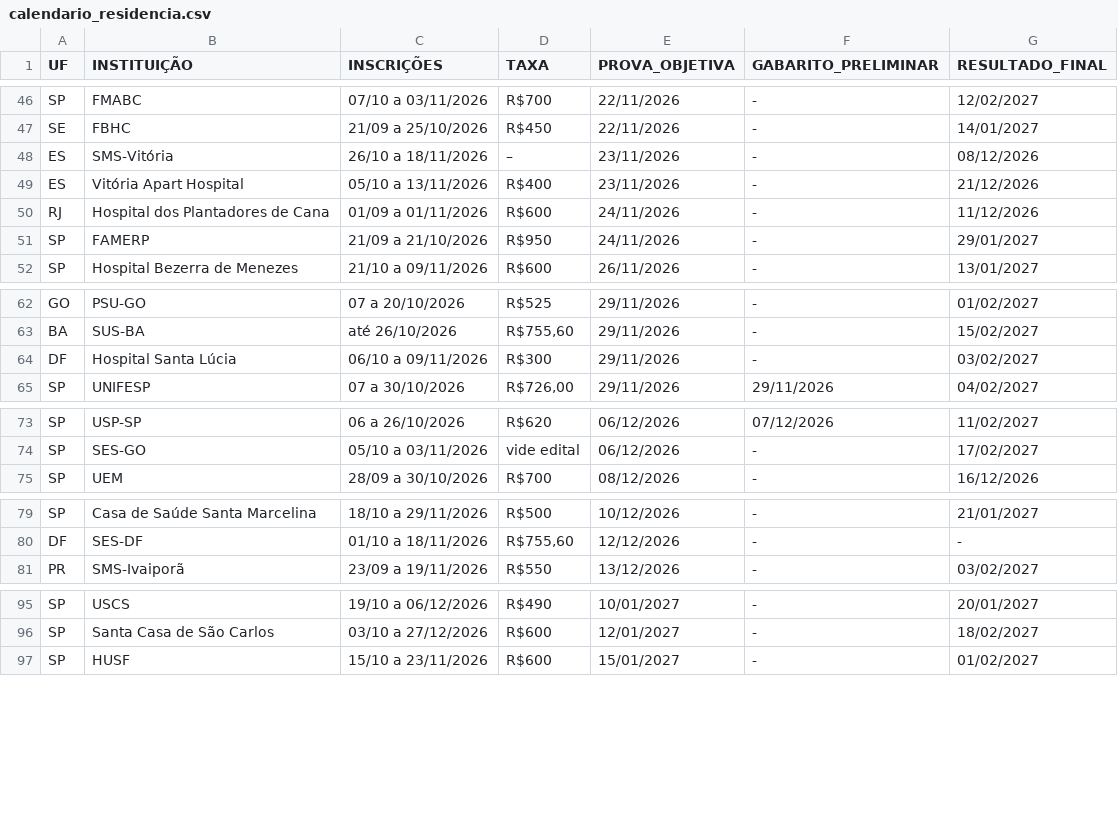
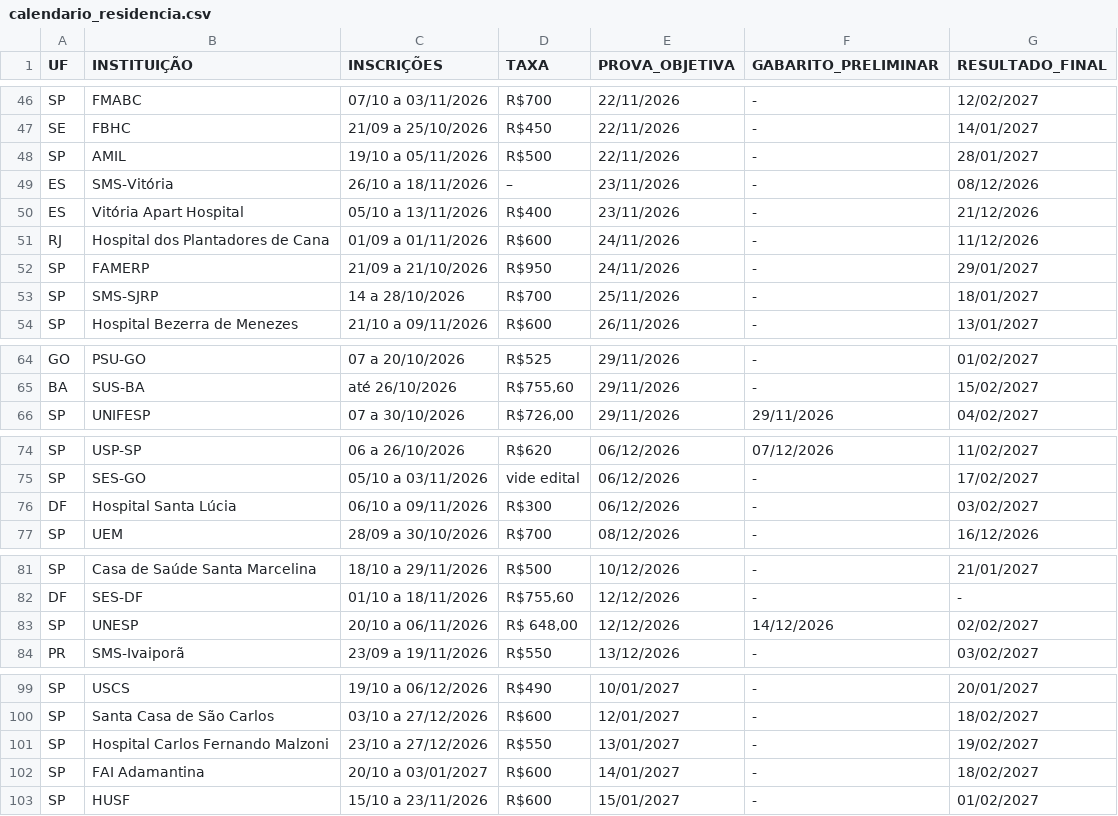
Before and after one commit to cadeteafya/calendario-provas, a CSV file: data/calendario_residencia.csv, drawn as a sheet; only a part is shown, gaps mark what is left out; the diff covers the shown part only.

```diff
--- a/data/calendario_residencia.csv
+++ b/data/calendario_residencia.csv
@@ -47,2 +47,3 @@ SP,FMABC,07/10 a 03/11/2026,R$700,22/11/2026,-,12/02/2027
 SE,FBHC,21/09 a 25/10/2026,R$450,22/11/2026,-,14/01/2027
+SP,AMIL,19/10 a 05/11/2026,R$500,22/11/2026,-,28/01/2027
 ES,SMS-Vitória,26/10 a 18/11/2026,–,23/11/2026,-,08/12/2026
@@ -51,2 +52,3 @@ RJ,Hospital dos Plantadores de Cana,01/09 a 01/11/2026,R$600,24/11/2026,-,11/12/
 SP,FAMERP,21/09 a 21/10/2026,R$950,24/11/2026,-,29/01/2027
+SP,SMS-SJRP,14 a 28/10/2026,R$700,25/11/2026,-,18/01/2027
 SP,Hospital Bezerra de Menezes,21/10 a 09/11/2026,R$600,26/11/2026,-,13/01/2027
@@ -63,3 +65,2 @@ GO,PSU-GO,07 a 20/10/2026,R$525,29/11/2026,-,01/02/2027
 BA,SUS-BA,até 26/10/2026,"R$755,60",29/11/2026,-,15/02/2027
-DF,Hospital Santa Lúcia,06/10 a 09/11/2026,R$300,29/11/2026,-,03/02/2027
 SP,UNIFESP,07 a 30/10/2026,"R$726,00",29/11/2026,29/11/2026,04/02/2027
@@ -74,2 +75,3 @@ SP,USP-SP,06 a 26/10/2026,R$620,06/12/2026,07/12/2026,11/02/2027
 SP,SES-GO,05/10 a 03/11/2026,vide edital,06/12/2026,-,17/02/2027
+DF,Hospital Santa Lúcia,06/10 a 09/11/2026,R$300,06/12/2026,-,03/02/2027
 SP,UEM,28/09 a 30/10/2026,R$700,08/12/2026,-,16/12/2026
@@ -80,2 +82,3 @@ SP,Casa de Saúde Santa Marcelina,18/10 a 29/11/2026,R$500,10/12/2026,-,21/01/20
 DF,SES-DF,01/10 a 18/11/2026,"R$755,60",12/12/2026,-,-
+SP,UNESP,20/10 a 06/11/2026,"R$ 648,00",12/12/2026,14/12/2026,02/02/2027
 PR,SMS-Ivaiporã,23/09 a 19/11/2026,R$550,13/12/2026,-,03/02/2027
@@ -96,2 +100,4 @@ SP,USCS,19/10 a 06/12/2026,R$490,10/01/2027,-,20/01/2027
 SP,Santa Casa de São Carlos,03/10 a 27/12/2026,R$600,12/01/2027,-,18/02/2027
+SP,Hospital Carlos Fernando Malzoni,23/10 a 27/12/2026,R$550,13/01/2027,-,19/02/2027
+SP,FAI Adamantina,20/10 a 03/01/2027,R$600,14/01/2027,-,18/02/2027
 SP,HUSF,15/10 a 23/11/2026,R$600,15/01/2027,-,01/02/2027
```
Also changed, not shown: 2 added rows elsewhere in this file, 2 other files.
